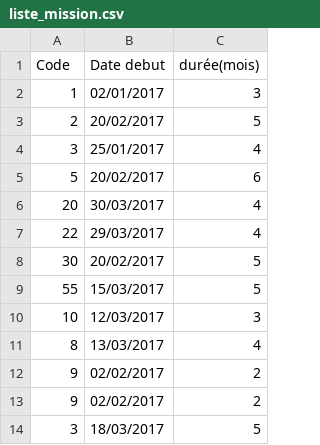
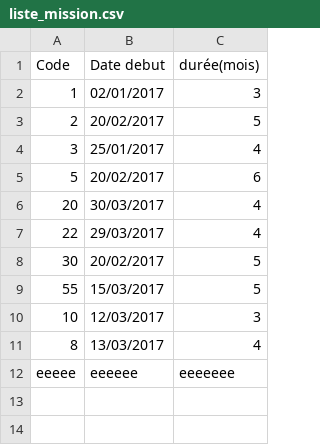
Before and after one commit to mahachaouch/projetJava, a CSV file: Projet Java/bin/Bd/liste_mission.csv, drawn as a sheet; removed rows and columns are numbered as before the commit, all else as after; the diff names each change by its address in the sheet, - before the commit and + after, or states it on an @@ line.

```diff
--- a/Projet Java/bin/Bd/liste_mission.csv
+++ b/Projet Java/bin/Bd/liste_mission.csv
-row 12: 9 | 02/02/2017 | 2
-row 13: 9 | 02/02/2017 | 2
-row 14: 3 | 18/03/2017 | 5
+row 12: eeeee | eeeeee | eeeeeee
```
Also changed, not shown: Projet Java/bin/Bd/liste_competences.csv, Projet Java/src/Bd/liste_competences.csv, 23 other files.
